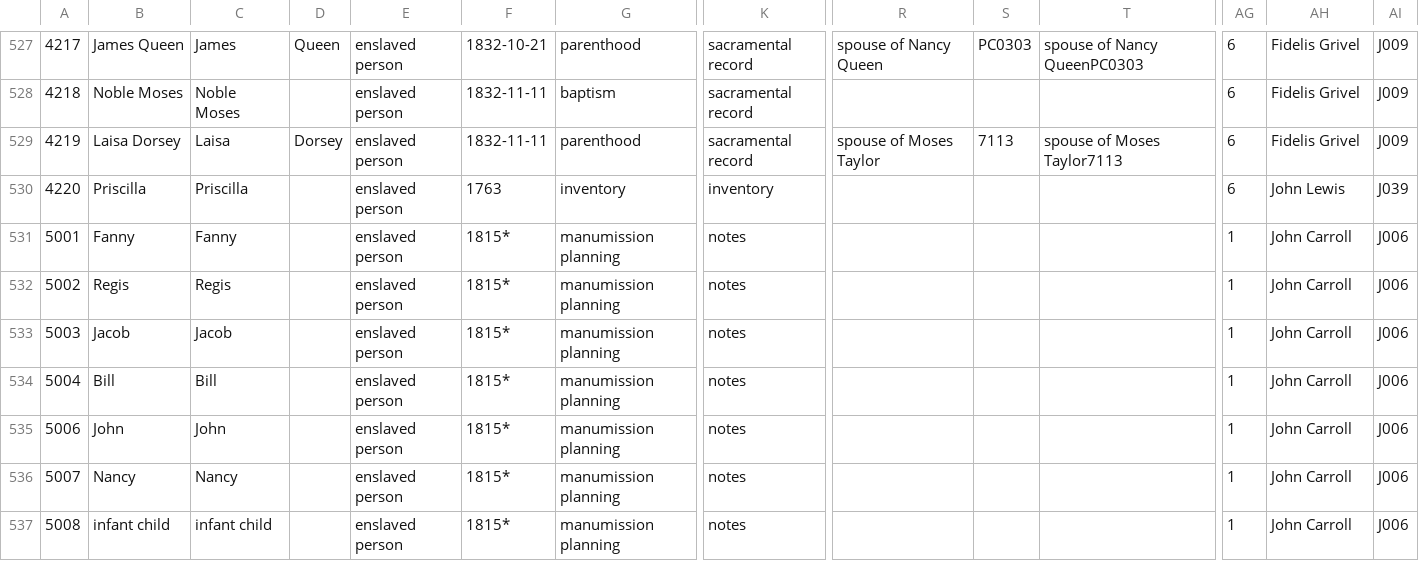
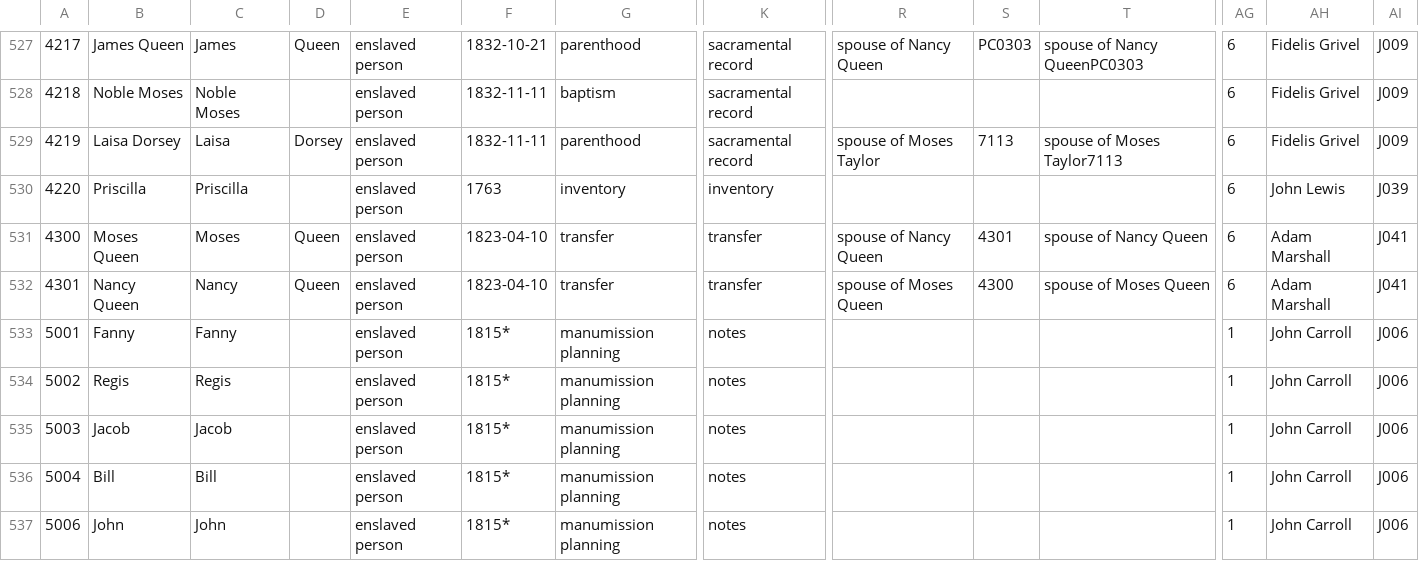
Before and after one commit to sharonmleon/JPPData, a CSV file: People/MasterList.csv, drawn as a sheet; only a part is shown, gaps mark what is left out; the shorter side is filled out with more unchanged rows; rows hold the shown columns only; the diff names each change by its address in the sheet, - before the commit and + after, or states it on an @@ line.

Commit message:
1823 Missouri transfer and related people

```diff
--- a/People/MasterList.csv
+++ b/People/MasterList.csv
+row 531: 4300 | Moses Queen | Moses | Queen | enslaved person | 1823-04-10 | transfer | transfer | spouse of Nancy Queen | 4301 | spouse of Nancy Queen | 6 | Adam Marshall | J041
+row 532: 4301 | Nancy Queen | Nancy | Queen | enslaved person | 1823-04-10 | transfer | transfer | spouse of Moses Queen | 4300 | spouse of Moses Queen | 6 | Adam Marshall | J041
```
Also changed, not shown: Events/TransferEvents.csv, Events/TravelEvents.csv, 2 other files.
